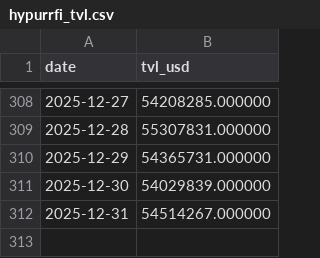
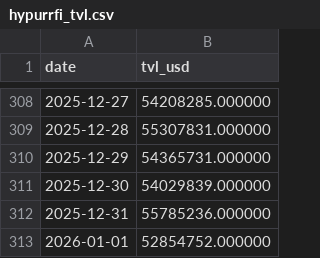
Before and after one commit to ktabes/dune-hypurrfi-analytics, a CSV file: data/hypurrfi_tvl.csv, drawn as a sheet; only a part is shown, gaps mark what is left out.

```diff
--- a/data/hypurrfi_tvl.csv
+++ b/data/hypurrfi_tvl.csv
@@ -311,2 +311,3 @@ date,tvl_usd
 2025-12-30,54029839.000000
-2025-12-31,54514267.000000
+2025-12-31,55785236.000000
+2026-01-01,52854752.000000
```
Also changed, not shown: data/hypurrfi_revenue.csv, 2 other files.
